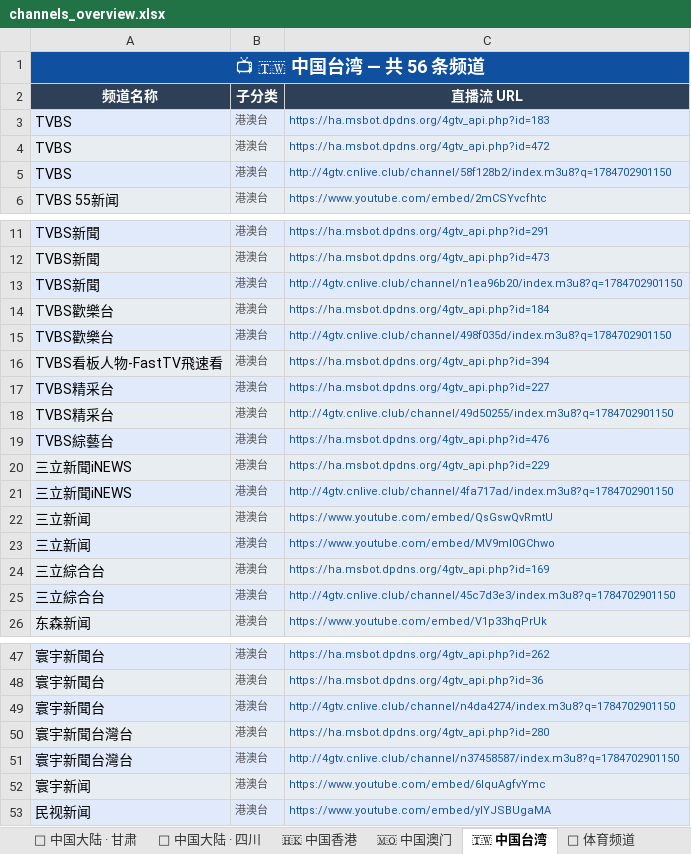
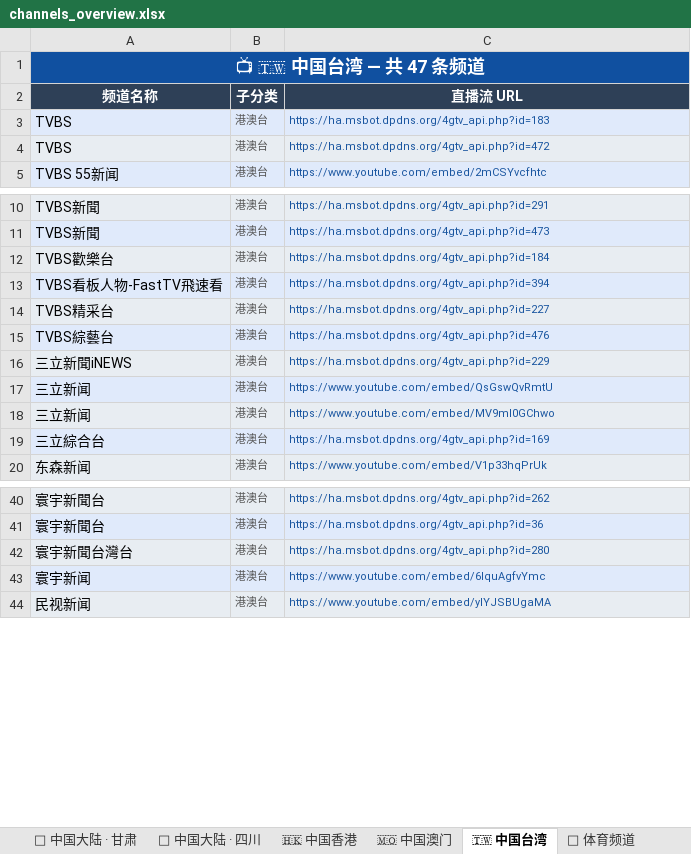
Before and after one commit to amazonjdshop/tv, an Excel workbook: channels_overview.xlsx, sheet 🇹🇼 中国台湾, drawn as a sheet; only a part is shown, gaps mark what is left out; values as stored, in another font and other column widths than the file's, no borders; the diff covers the shown part only; the diff names each change by its address in the sheet, - before the commit and + after, or states it on an @@ line.

```diff
--- a/channels_overview.xlsx (sheet 🇹🇼 中国台湾)
+++ b/channels_overview.xlsx (sheet 🇹🇼 中国台湾)
-A1 (频道名称): 📺 🇹🇼 中国台湾 — 共 56 条频道
+A1 (频道名称): 📺 🇹🇼 中国台湾 — 共 47 条频道
-row 5: TVBS | 港澳台 | http://4gtv.cnlive.club/channel/58f128b2/index.m3u8?q=1784702901150
-row 13: TVBS新聞 | 港澳台 | http://4gtv.cnlive.club/channel/n1ea96b20/index.m3u8?q=1784702901150
-row 15: TVBS歡樂台 | 港澳台 | http://4gtv.cnlive.club/channel/498f035d/index.m3u8?q=1784702901150
-row 18: TVBS精采台 | 港澳台 | http://4gtv.cnlive.club/channel/49d50255/index.m3u8?q=1784702901150
-row 21: 三立新聞iNEWS | 港澳台 | http://4gtv.cnlive.club/channel/4fa717ad/index.m3u8?q=1784702901150
-row 25: 三立綜合台 | 港澳台 | http://4gtv.cnlive.club/channel/45c7d3e3/index.m3u8?q=1784702901150
-row 49: 寰宇新聞台 | 港澳台 | http://4gtv.cnlive.club/channel/n4da4274/index.m3u8?q=1784702901150
-row 51: 寰宇新聞台灣台 | 港澳台 | http://4gtv.cnlive.club/channel/n37458587/index.m3u8?q=1784702901150
```
Also changed, not shown: 1 removed row elsewhere in this sheet, sheet 🇭🇰 中国香港, sheet 📺 其他频道, sheet 📊 总览, sheet 📡 中国大陆 · 黑龙江, 5 other files.
